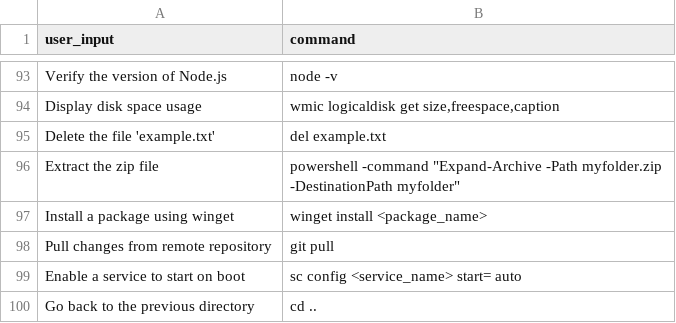
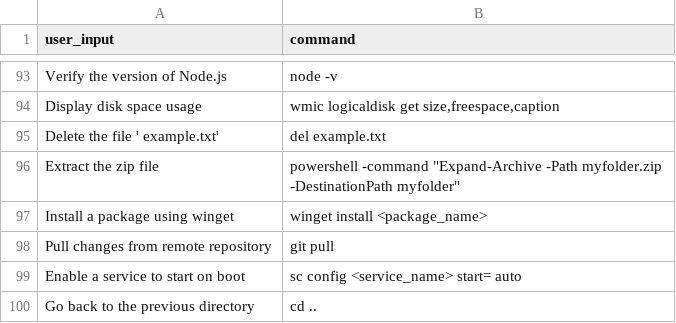
Before and after one commit to PadmajeetDoddannavar/CmdX, a CSV file: data/windows_commands_dataset.csv, drawn as a sheet; only a part is shown, gaps mark what is left out.

Commit message:
Update windows_commands_dataset.csv

```diff
--- a/data/windows_commands_dataset.csv
+++ b/data/windows_commands_dataset.csv
@@ -94,3 +94,3 @@ Verify the version of Node.js,node -v
 Display disk space usage,"wmic logicaldisk get size,freespace,caption"
-Delete the file 'example.txt',del example.txt
+Delete the file ' example.txt',del example.txt
 Extract the zip file,"powershell -command ""Expand-Archive -Path myfolder.zip -DestinationPath myfolder"""
```
